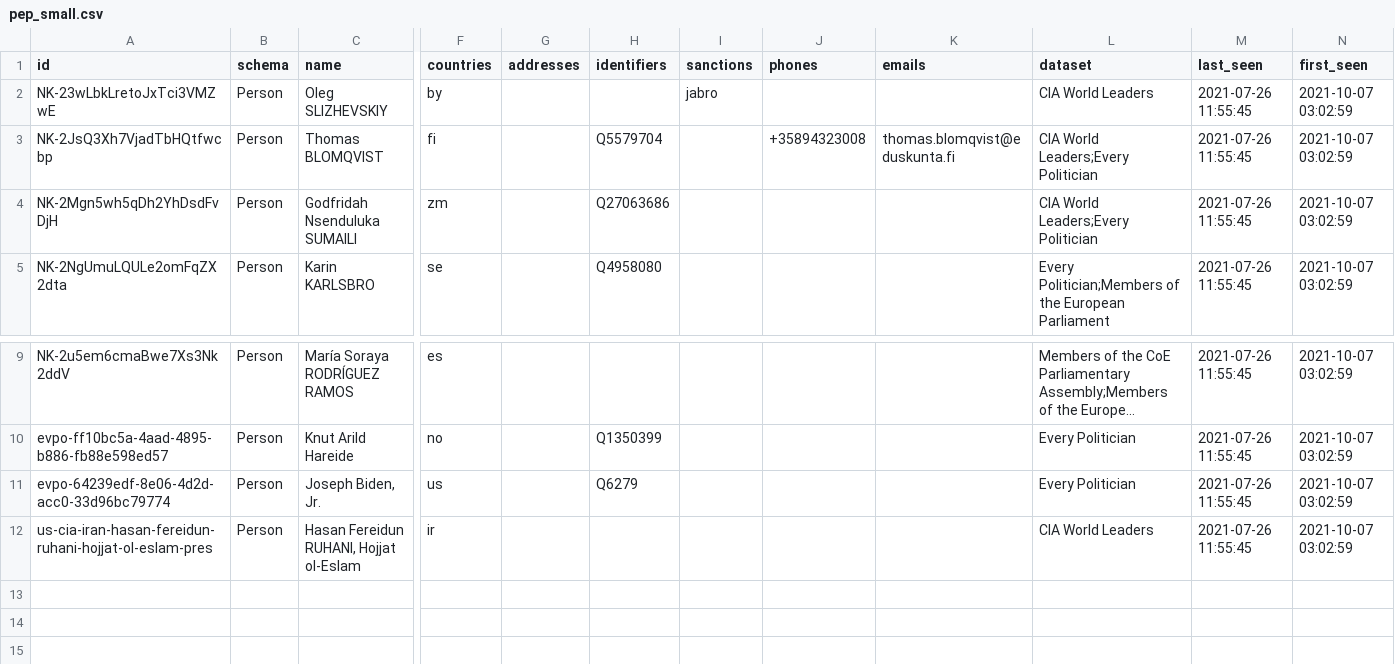
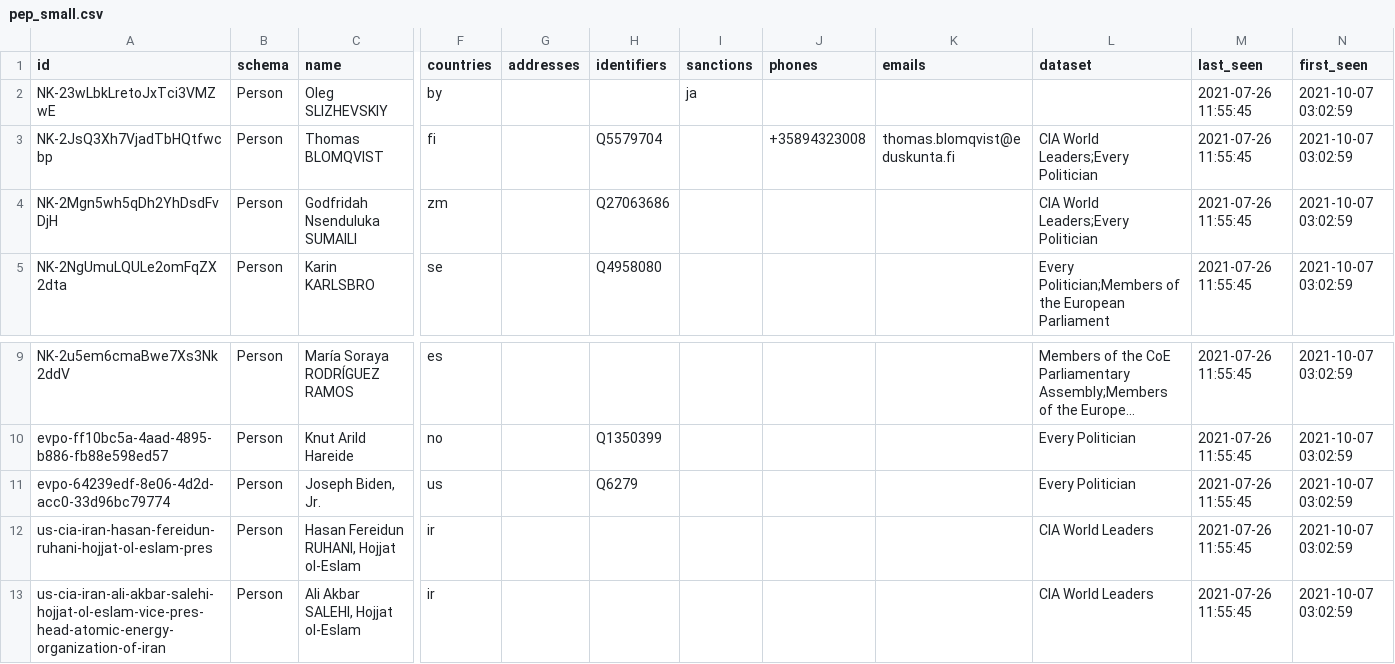
Before and after one commit to frespe/stacc-frank, a CSV file: pep_small.csv, drawn as a sheet; only a part is shown, gaps mark what is left out; long unchanged cells end in …; rows hold the shown columns only; the diff names each change by its address in the sheet, - before the commit and + after, or states it on an @@ line.

```diff
--- a/pep_small.csv
+++ b/pep_small.csv
-I2 (sanctions): jabro
+I2 (sanctions): ja
-L2 (dataset): CIA World Leaders
+L2 (dataset): (empty)
+row 13: us-cia-iran-ali-akbar-salehi-hojjat-ol-eslam-vice-pres-head-atomic-energy-organization-of-iran | Person | Ali Akbar SALEHI, Hojjat ol-Eslam | ir |  |  |  |  |  | CIA World Leaders | 2021-07-26 11:55:45 | 2021-10-07 03:02:59
```
Also changed, not shown: 1 other file.
